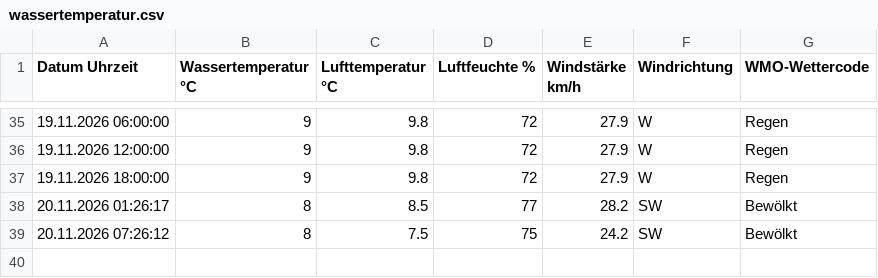
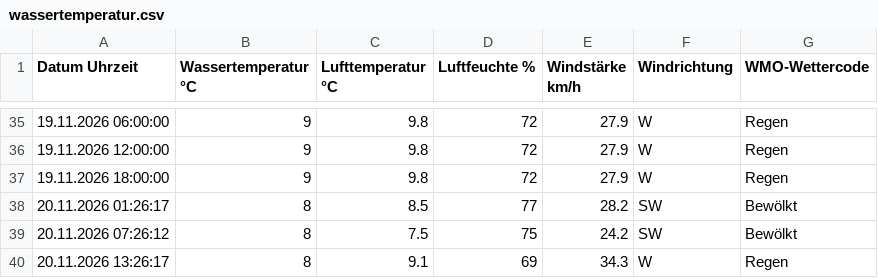
Before and after one commit to karl-hape/surftown-temperature, a CSV file: wassertemperatur.csv, drawn as a sheet; only a part is shown, gaps mark what is left out; the diff names each change by its address in the sheet, - before the commit and + after, or states it on an @@ line.

```diff
--- a/wassertemperatur.csv
+++ b/wassertemperatur.csv
+row 40: 20.11.2026 13:26:17 | 8 | 9.1 | 69 | 34.3 | W | Regen
```
